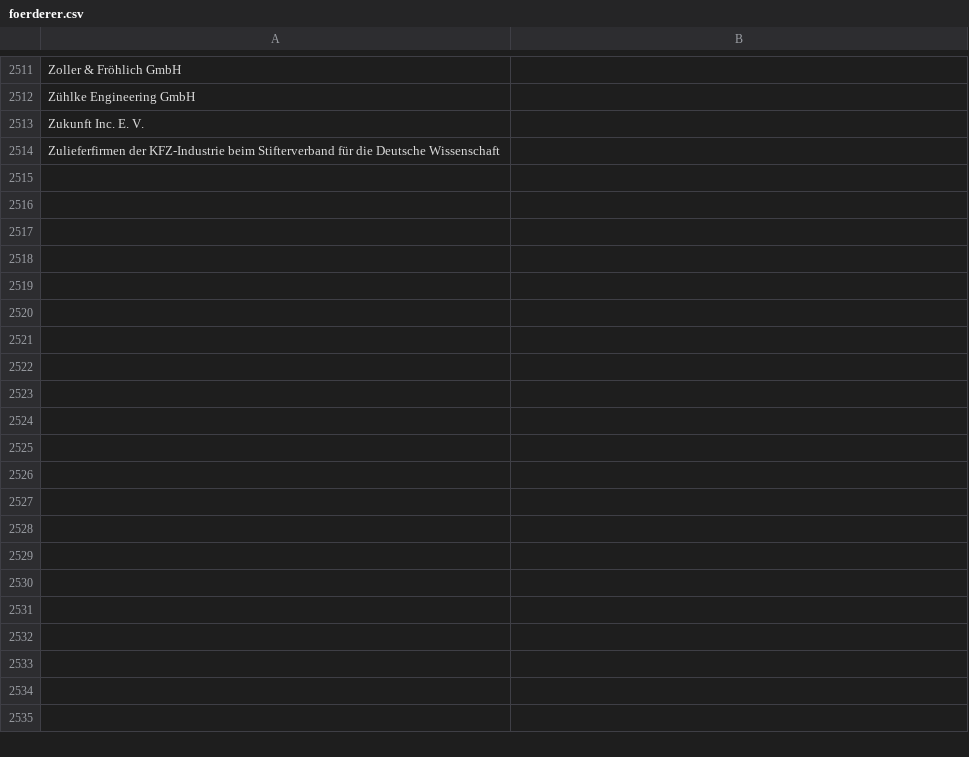
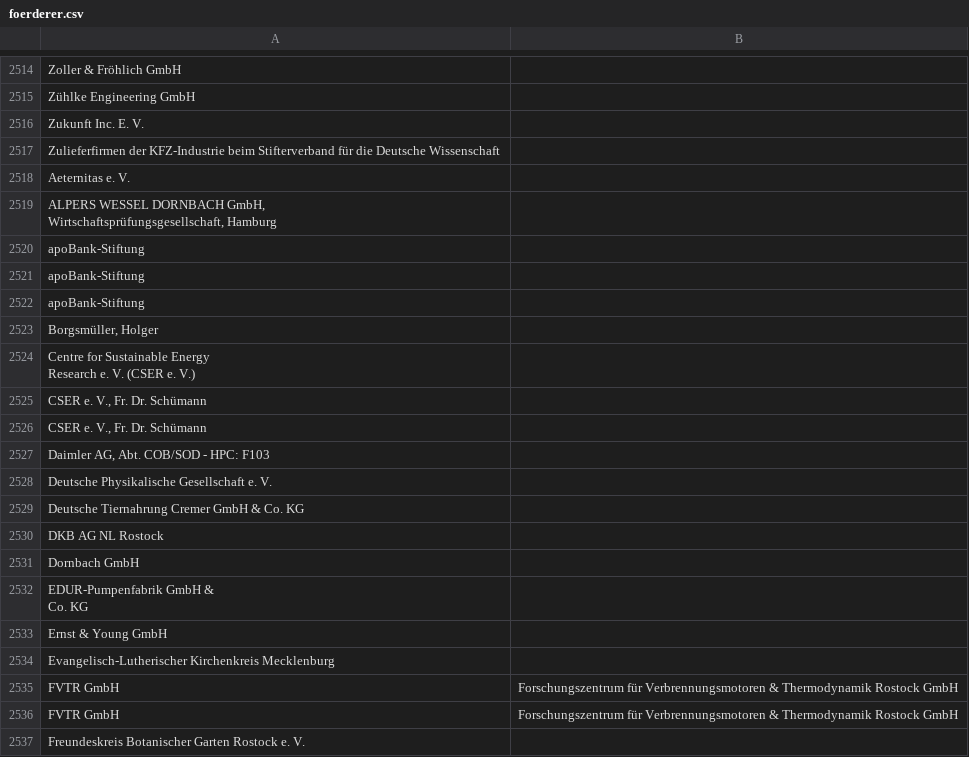
Before and after one commit to netAction/hochschulwatch, a CSV file: import/daten/foerderer.csv, drawn as a sheet; only a part is shown, gaps mark what is left out; ↵ is a line break in a cell; the diff covers the shown part only; the diff names each change by its address in the sheet, - before the commit and + after, or states it on an @@ line.

```diff
--- a/import/daten/foerderer.csv
+++ b/import/daten/foerderer.csv
+row 2518: Aeternitas e. V.
+row 2519: ALPERS WESSEL DORNBACH GmbH, ↵ Wirtschaftsprüfungsgesellschaft, Hamburg
+row 2520: apoBank-Stiftung
+row 2521: apoBank-Stiftung
+row 2522: apoBank-Stiftung
+row 2523: Borgsmüller, Holger
+row 2524: Centre for Sustainable Energy ↵ Research e. V. (CSER e. V.)
+row 2525: CSER e. V., Fr. Dr. Schümann
+row 2526: CSER e. V., Fr. Dr. Schümann
+row 2527: Daimler AG, Abt. COB/SOD - HPC: F103
+row 2528: Deutsche Physikalische Gesellschaft e. V.
+row 2529: Deutsche Tiernahrung Cremer GmbH & Co. KG
+row 2530: DKB AG NL Rostock
+row 2531: Dornbach GmbH
+row 2532: EDUR-Pumpenfabrik GmbH & ↵ Co. KG
+row 2533: Ernst & Young GmbH
+row 2534: Evangelisch-Lutherischer Kirchenkreis Mecklenburg
+row 2535: FVTR GmbH | Forschungszentrum für Verbrennungsmotoren & Thermodynamik Rostock GmbH
+row 2536: FVTR GmbH | Forschungszentrum für Verbrennungsmotoren & Thermodynamik Rostock GmbH
+row 2537: Freundeskreis Botanischer Garten Rostock e. V.
```
Also changed, not shown: 52 added rows elsewhere in this file, import/daten/stiftungsprofessuren.csv, 1 other file.
